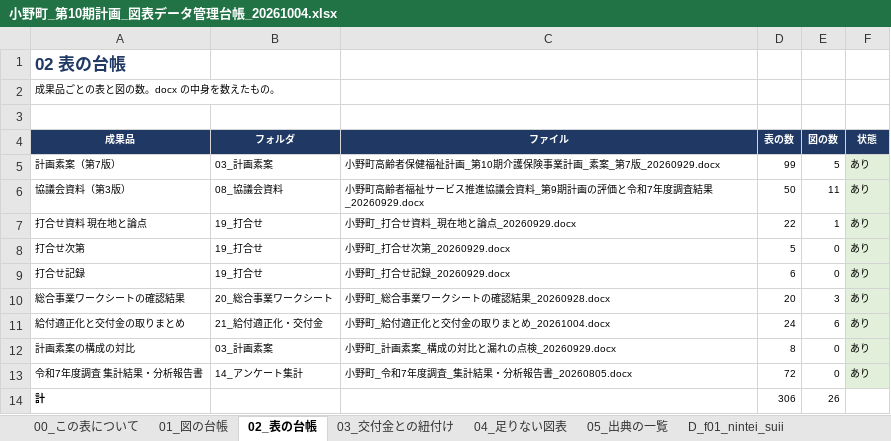
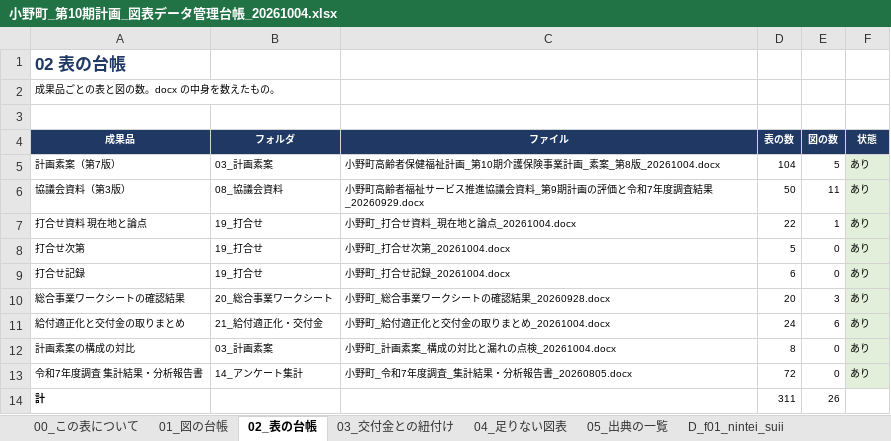
Before and after one commit to ryowakayama-gif/repository, an Excel workbook: 小野町_引継ぎ_整理済/22_図表管理/小野町_第10期計画_図表データ管理台帳_20261004.xlsx, sheet 02_表の台帳, drawn as a sheet; values as stored, in another font and other column widths than the file's, no borders; the diff names each change by its address in the sheet, - before the commit and + after, or states it on an @@ line.

```diff
--- a/小野町_引継ぎ_整理済/22_図表管理/小野町_第10期計画_図表データ管理台帳_20261004.xlsx (sheet 02_表の台帳)
+++ b/小野町_引継ぎ_整理済/22_図表管理/小野町_第10期計画_図表データ管理台帳_20261004.xlsx (sheet 02_表の台帳)
-C5 (ファイル): …素案_第7版_20260929.docx
+C5 (ファイル): …素案_第8版_20261004.docx
-D5 (表の数): 99
+D5 (表の数): 104
-C7 (ファイル): 小野町_打合せ資料_現在地と論点_20260929.docx
+C7 (ファイル): 小野町_打合せ資料_現在地と論点_20261004.docx
-C8 (ファイル): 小野町_打合せ次第_20260929.docx
+C8 (ファイル): 小野町_打合せ次第_20261004.docx
-C9 (ファイル): 小野町_打合せ記録_20260929.docx
+C9 (ファイル): 小野町_打合せ記録_20261004.docx
-C12 (ファイル): 小野町_計画素案_構成の対比と漏れの点検_20260929.docx
+C12 (ファイル): 小野町_計画素案_構成の対比と漏れの点検_20261004.docx
-D14 (表の数): 306
+D14 (表の数): 311
```
Also changed, not shown: 小野町_引継ぎ_整理済/17_業務進捗管理/小野町_ペンディング整理と作業順位_20261004.xlsx, 小野町_引継ぎ_整理済/17_業務進捗管理/小野町_業務進捗管理表_障がい_20261004.xlsx, 14 other files.
